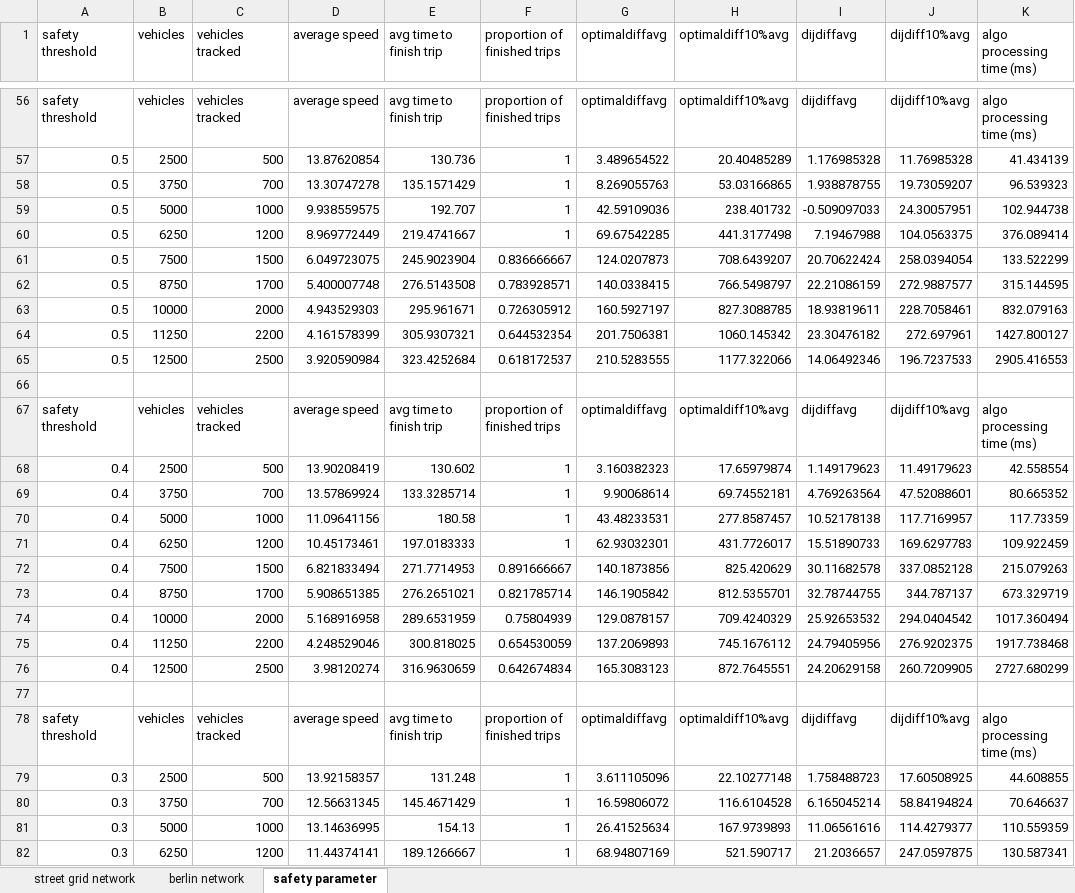
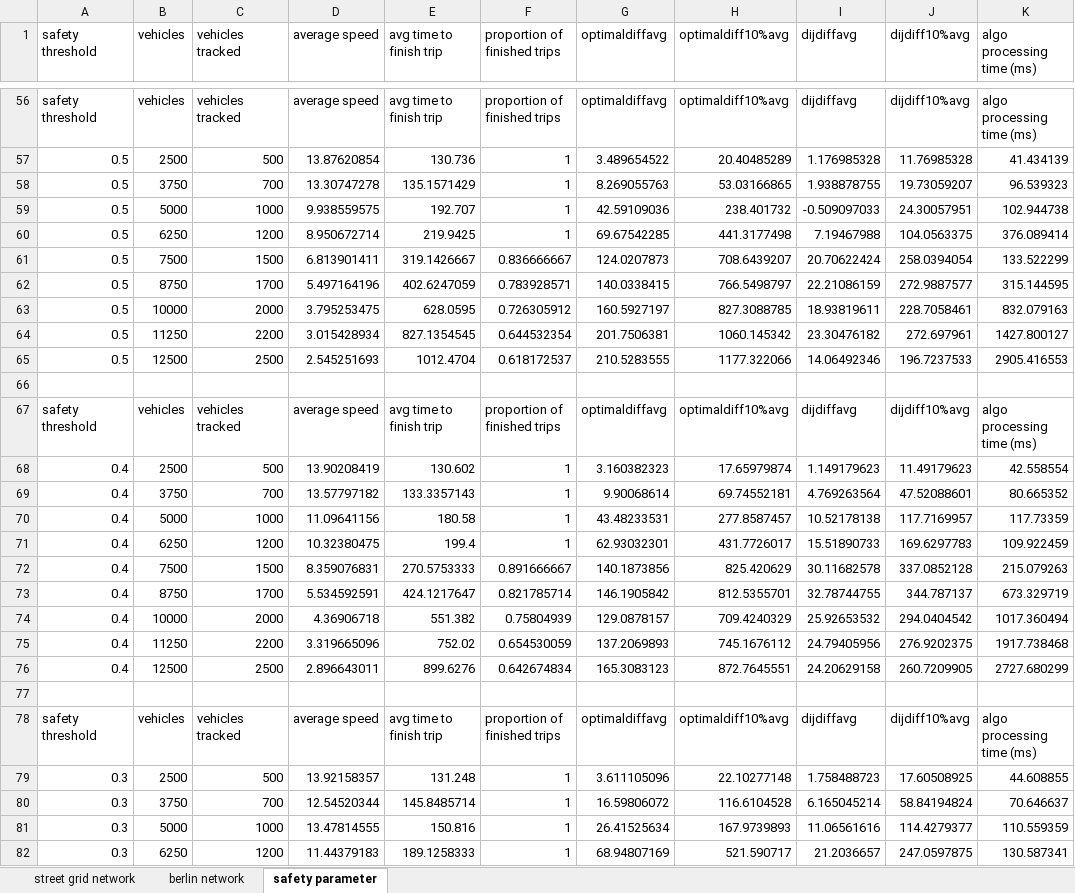
Before and after one commit to RemiDuneau/Fair-Vehicle-Routing, an Excel workbook: graphs updated.xlsx, sheet safety parameter, drawn as a sheet; only a part is shown, gaps mark what is left out; values as stored, in another font and other column widths than the file's, no borders; charts and pictures not drawn; the diff covers the shown part only; the diff names each change by its address in the sheet, - before the commit and + after, or states it on an @@ line.

```diff
--- a/graphs updated.xlsx (sheet safety parameter)
+++ b/graphs updated.xlsx (sheet safety parameter)
-D60 (average speed): 8.969772449
+D60 (average speed): 8.950672714
-E60 (avg time to finish trip): 219.4741667
+E60 (avg time to finish trip): 219.9425
-D61 (average speed): 6.049723075
+D61 (average speed): 6.813901411
-E61 (avg time to finish trip): 245.9023904
+E61 (avg time to finish trip): 319.1426667
-D62 (average speed): 5.400007748
+D62 (average speed): 5.497164196
-E62 (avg time to finish trip): 276.5143508
+E62 (avg time to finish trip): 402.6247059
-D63 (average speed): 4.943529303
+D63 (average speed): 3.795253475
-E63 (avg time to finish trip): 295.961671
+E63 (avg time to finish trip): 628.0595
-D64 (average speed): 4.161578399
+D64 (average speed): 3.015428934
-E64 (avg time to finish trip): 305.9307321
+E64 (avg time to finish trip): 827.1354545
-D65 (average speed): 3.920590984
+D65 (average speed): 2.545251693
-E65 (avg time to finish trip): 323.4252684
+E65 (avg time to finish trip): 1012.4704
-D69 (average speed): 13.57869924
+D69 (average speed): 13.57797182
-E69 (avg time to finish trip): 133.3285714
+E69 (avg time to finish trip): 133.3357143
-D71 (average speed): 10.45173461
+D71 (average speed): 10.32380475
-E71 (avg time to finish trip): 197.0183333
+E71 (avg time to finish trip): 199.4
-D72 (average speed): 6.821833494
+D72 (average speed): 8.359076831
-E72 (avg time to finish trip): 271.7714953
+E72 (avg time to finish trip): 270.5753333
-D73 (average speed): 5.908651385
+D73 (average speed): 5.534592591
-E73 (avg time to finish trip): 276.2651021
+E73 (avg time to finish trip): 424.1217647
-D74 (average speed): 5.168916958
+D74 (average speed): 4.36906718
-E74 (avg time to finish trip): 289.6531959
+E74 (avg time to finish trip): 551.382
-D75 (average speed): 4.248529046
+D75 (average speed): 3.319665096
-E75 (avg time to finish trip): 300.818025
+E75 (avg time to finish trip): 752.02
-D76 (average speed): 3.98120274
+D76 (average speed): 2.896643011
-E76 (avg time to finish trip): 316.9630659
+E76 (avg time to finish trip): 899.6276
-D80 (average speed): 12.56631345
+D80 (average speed): 12.54520344
-E80 (avg time to finish trip): 145.4671429
+E80 (avg time to finish trip): 145.8485714
-D81 (average speed): 13.14636995
+D81 (average speed): 13.47814555
-E81 (avg time to finish trip): 154.13
+E81 (avg time to finish trip): 150.816
-D82 (average speed): 11.44374141
+D82 (average speed): 11.44379183
-E82 (avg time to finish trip): 189.1266667
+E82 (avg time to finish trip): 189.1258333
```
Also changed, not shown: 114 edited cells elsewhere in this sheet, sheet street grid network, charts or pictures, 2 other files.
